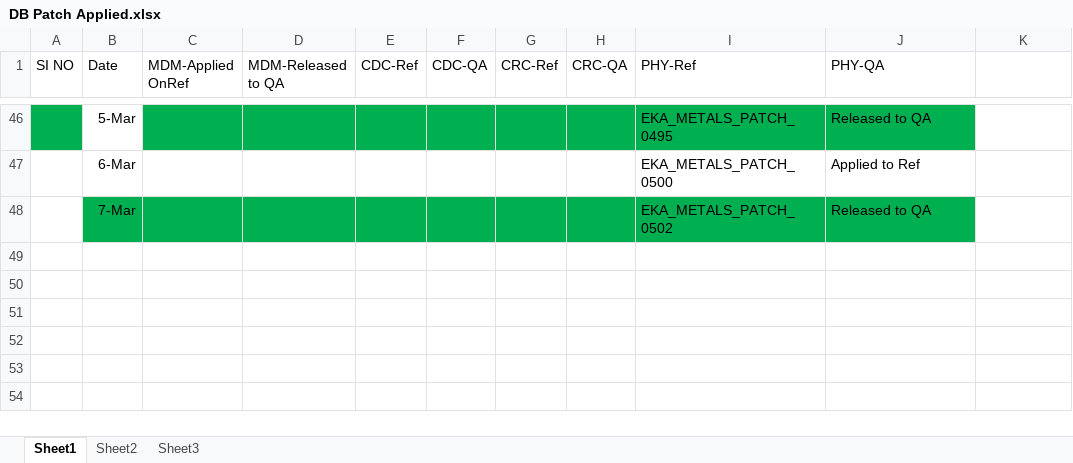
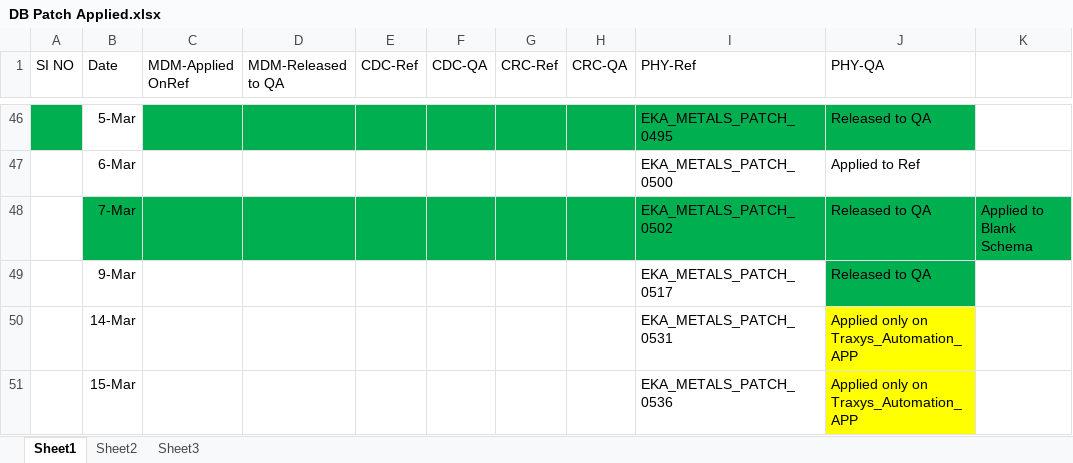
Before and after one commit to anandeka/my-project, an Excel workbook: DB Patch Applied.xlsx, sheet Sheet1, drawn as a sheet; only a part is shown, gaps mark what is left out; values as stored, in another font and other column widths than the file's, no borders; the diff names each change by its address in the sheet, - before the commit and + after, or states it on an @@ line.

```diff
--- a/DB Patch Applied.xlsx (sheet Sheet1)
+++ b/DB Patch Applied.xlsx (sheet Sheet1)
-K48: (empty)
+K48: Applied to Blank Schema
-K48 fill: none
+K48 fill: #00B050
+row 49:  | 9-Mar |  |  |  |  |  |  | EKA_METALS_PATCH_0517 | Released to QA
+row 50:  | 14-Mar |  |  |  |  |  |  | EKA_METALS_PATCH_0531 | Applied only on Traxys_Automation_APP
+row 51:  | 15-Mar |  |  |  |  |  |  | EKA_METALS_PATCH_0536 | Applied only on Traxys_Automation_APP
```
